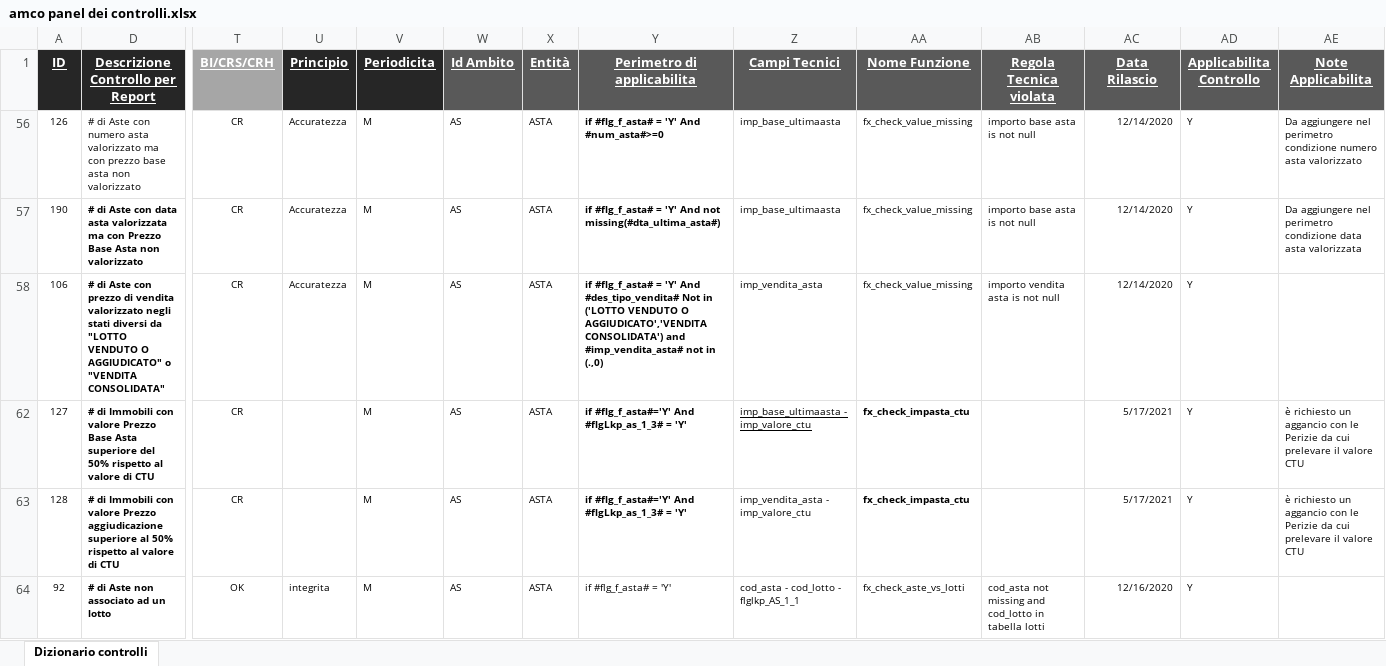
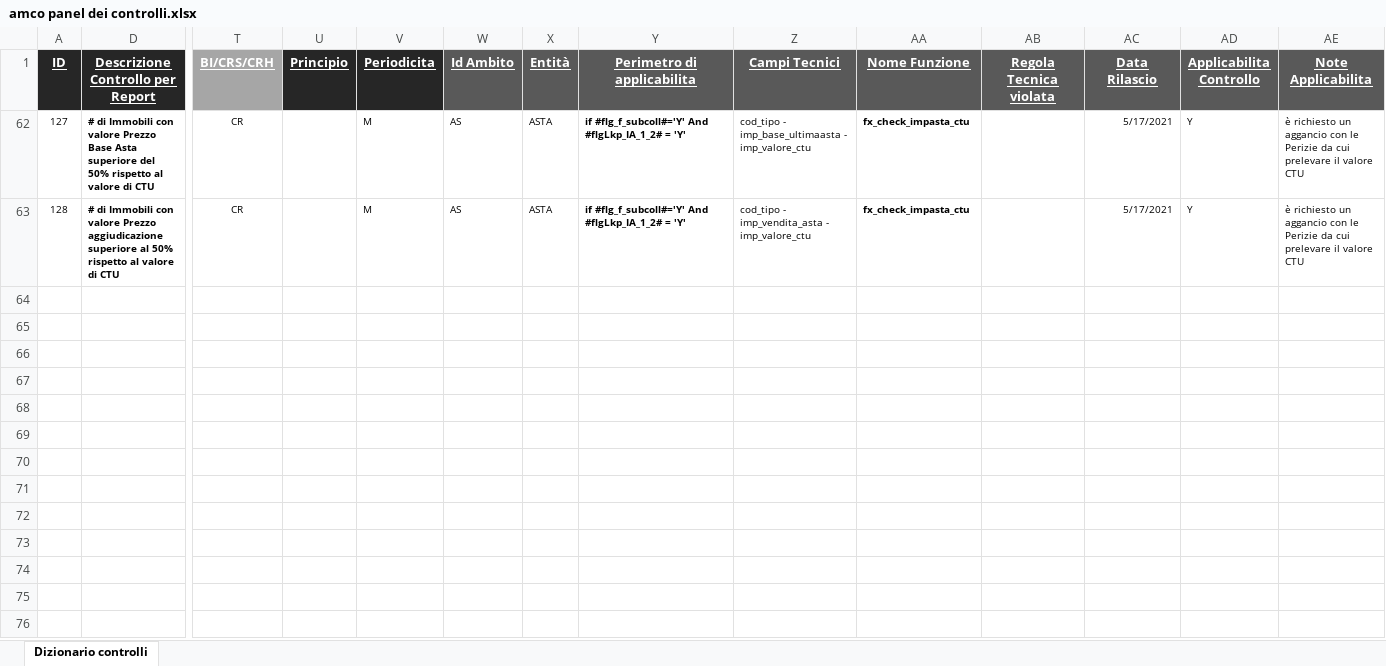
Before and after one commit to Uriele-hexe/amco-dv-phase2, an Excel workbook: 900 - documenti/amco panel dei controlli.xlsx, sheet Dizionario controlli, drawn as a sheet; only a part is shown, gaps mark what is left out; values as stored, in another font and other column widths than the file's, no borders; rows hold the shown columns only; the diff names each change by its address in the sheet, - before the commit and + after, or states it on an @@ line.

```diff
--- a/900 - documenti/amco panel dei controlli.xlsx (sheet Dizionario controlli)
+++ b/900 - documenti/amco panel dei controlli.xlsx (sheet Dizionario controlli)
@@ row 56 hidden: 126 | # di Aste con numero asta valorizzato ma con prezzo base asta non valorizzato | CR | Accuratezza | M | AS | ASTA | if #flg_f_asta# = 'Y' And #num_asta#>=0 | imp_base_ultimaasta | fx_check_value_missing | importo base asta is not null | 12/14/2020 | Y | Da aggiungere nel perimetro condizione numero asta valorizzato @@
@@ row 57 hidden: 190 | # di Aste con data asta valorizzata ma con Prezzo Base Asta non valorizzato | CR | Accuratezza | M | AS | ASTA | if #flg_f_asta# = 'Y' And not missing(#dta_ultima_asta#) | imp_base_ultimaasta | fx_check_value_missing | importo base asta is not null | 12/14/2020 | Y | Da aggiungere nel perimetro condizione data asta valorizzata @@
-row 58: 106 | # di Aste con prezzo di vendita valorizzato negli stati diversi da "LOTTO VENDUTO O AGGIUDICATO" o "VENDITA CONSOLIDATA" | CR | Accuratezza | M | AS | ASTA | if #flg_f_asta# = 'Y' And #des_tipo_vendita# Not in ('LOTTO VENDUTO O AGGIUDICATO','VENDITA CONSOLIDATA') and #imp_vendita_asta# not in (.,0) | imp_vendita_asta | fx_check_value_missing | importo vendita asta is not null | 12/14/2020 | Y
-Y62:Y63 (Perimetro di applicabilita): if #flg_f_asta#='Y' And #flgLkp_as_1_3# = 'Y'
+Y62:Y63 (Perimetro di applicabilita): if #flg_f_subcoll#='Y' And #flgLkp_IA_1_2# = 'Y'
-Z62 (Campi Tecnici): imp_base_ultimaasta - imp_valore_ctu
+Z62 (Campi Tecnici): cod_tipo - imp_base_ultimaasta - imp_valore_ctu
-Z62 underline: on
+Z62 underline: off
-Z63 (Campi Tecnici): imp_vendita_asta - imp_valore_ctu
+Z63 (Campi Tecnici): cod_tipo - imp_vendita_asta - imp_valore_ctu
@@ row 64 hidden: 92 | # di Aste non associato ad un lotto | OK | integrita | M | AS | ASTA | if #flg_f_asta# = 'Y' | cod_asta - cod_lotto - flglkp_AS_1_1 | fx_check_aste_vs_lotti | cod_asta not missing and cod_lotto in tabella lotti | 12/16/2020 | Y @@
```
Also changed, not shown: hidden cells, 900 - documenti/dwh_data_model_raccordo.xlsx, 900 - documenti/dwh_list_lookup_rules.xlsx, 12 other files.
